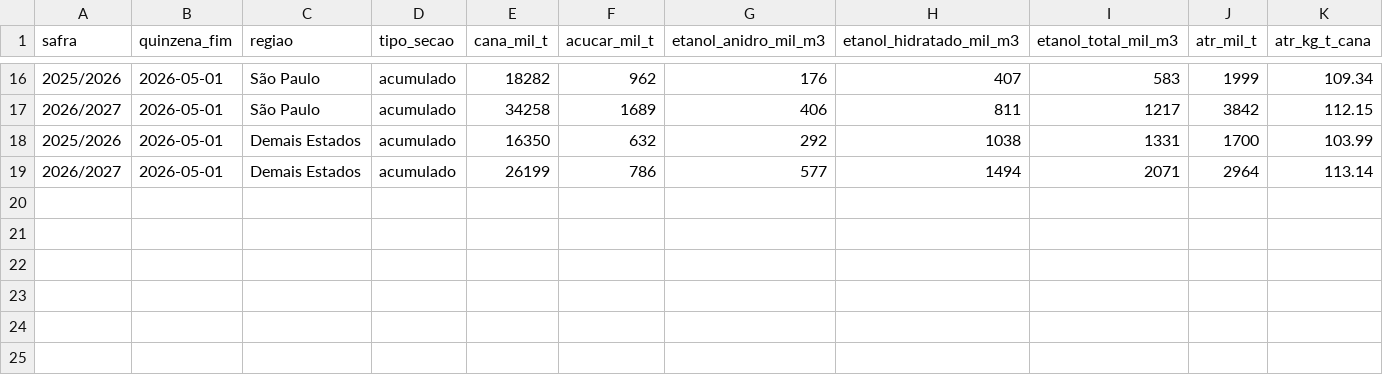
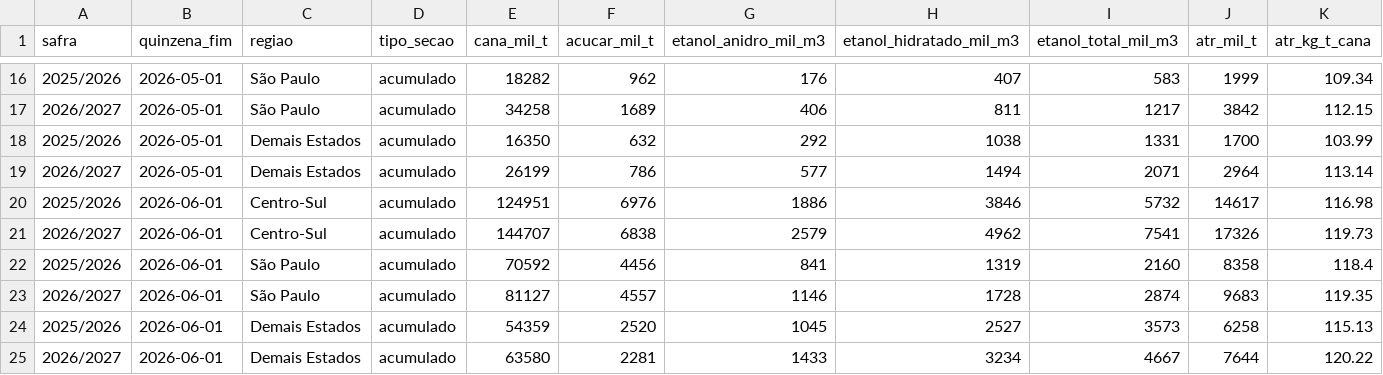
Before and after one commit to strongylis/sugar-intel, a CSV file: data/unica_quinzenal.csv, drawn as a sheet; only a part is shown, gaps mark what is left out; rows hold the shown columns only; the diff names each change by its address in the sheet, - before the commit and + after, or states it on an @@ line.

```diff
--- a/data/unica_quinzenal.csv
+++ b/data/unica_quinzenal.csv
+row 20: 2025/2026 | 2026-06-01 | Centro-Sul | acumulado | 124951 | 6976 | 1886 | 3846 | 5732 | 14617 | 116.98
+row 21: 2026/2027 | 2026-06-01 | Centro-Sul | acumulado | 144707 | 6838 | 2579 | 4962 | 7541 | 17326 | 119.73
+row 22: 2025/2026 | 2026-06-01 | São Paulo | acumulado | 70592 | 4456 | 841 | 1319 | 2160 | 8358 | 118.4
+row 23: 2026/2027 | 2026-06-01 | São Paulo | acumulado | 81127 | 4557 | 1146 | 1728 | 2874 | 9683 | 119.35
+row 24: 2025/2026 | 2026-06-01 | Demais Estados | acumulado | 54359 | 2520 | 1045 | 2527 | 3573 | 6258 | 115.13
+row 25: 2026/2027 | 2026-06-01 | Demais Estados | acumulado | 63580 | 2281 | 1433 | 3234 | 4667 | 7644 | 120.22
```
Also changed, not shown: data/abicom_ppi.csv, data/b3_eth.csv, 15 other files.
